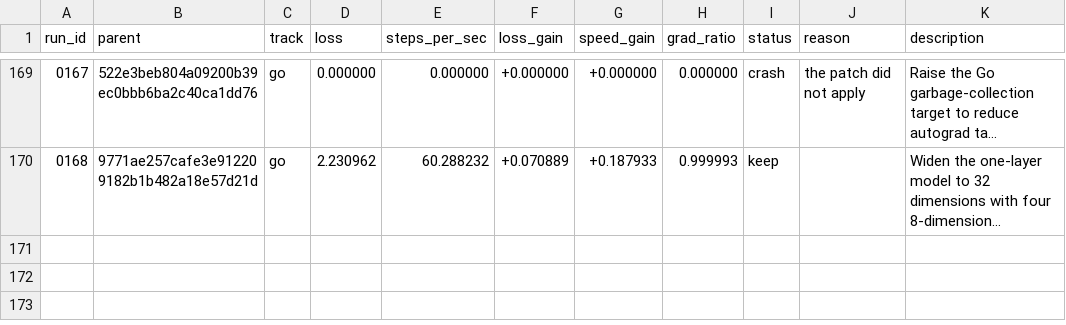
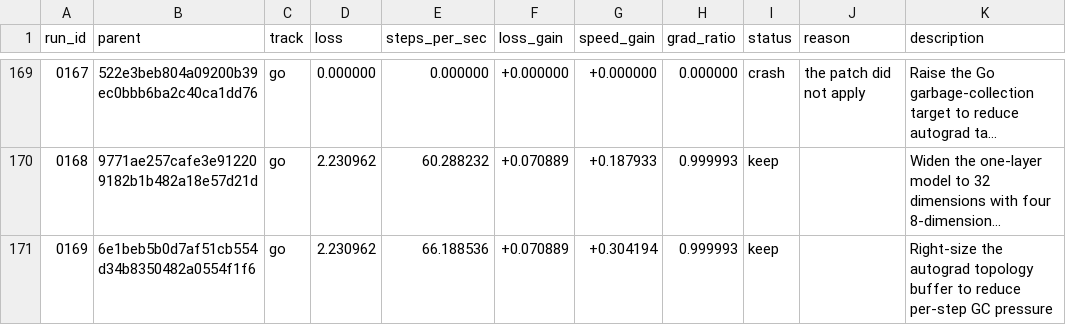
Before and after one commit to DenimPatel/learn-micro-gpt, a TSV file: autoresearch/results.tsv, drawn as a sheet; only a part is shown, gaps mark what is left out; long unchanged cells end in …; the diff names each change by its address in the sheet, - before the commit and + after, or states it on an @@ line.

Commit message:
research(go): keep 0169 -- Right-size the autograd topology buffer to reduce per-step GC pressure
Experiment 0169 · keep · loss 2.2310 (+7.1% vs baseline 2.4012)
                   · speed 66.2 steps/s (+30.4%, median of 3)

Hypothesis: The 65,536-entry topology buffer is oversized for this roughly 357-node model, so reducing it should cut allocation and GC pressure enough to improve speed without changing the loss, though the gain may remain below the noise floor.

Measured: last-50-step windowed mean 2.2310 (first window 2.5675, +13.1%); steps/sec 66.2 over 3 runs.
Gradient directional-derivative ratio 1.0000 (band 0.5-2.0, checked at two step sizes).

Verdict: kept: loss +7.1% and speed +30.4% against the session baseline, via loss_won.
Thresholds: loss_material=0.02 loss_tol=0.05 speed_material=0.1 speed_tol=0.05 min_improvement=0.1.

Record: autoresearch/runs/0169.json
Diff:   autoresearch/diffs/0169.patch
Model:  stealth/space-bunny-alpha (max)

```diff
--- a/autoresearch/results.tsv
+++ b/autoresearch/results.tsv
+row 171: 0169 | 6e1beb5b0d7af51cb554d34b8350482a0554f1f6 | go | 2.230962 | 66.188536 | +0.070889 | +0.304194 | 0.999993 | keep |  | Right-size the autograd topology buffer to reduce per-step GC pressure
```
Also changed, not shown: 5 other files.
